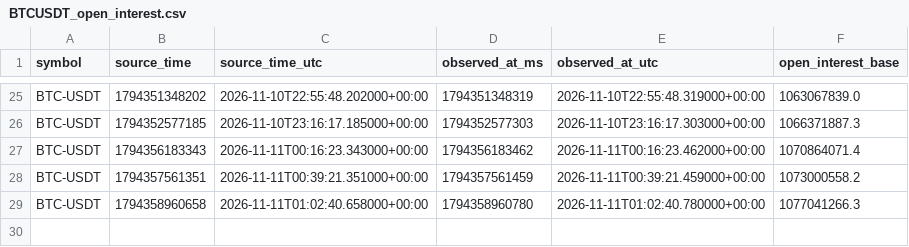
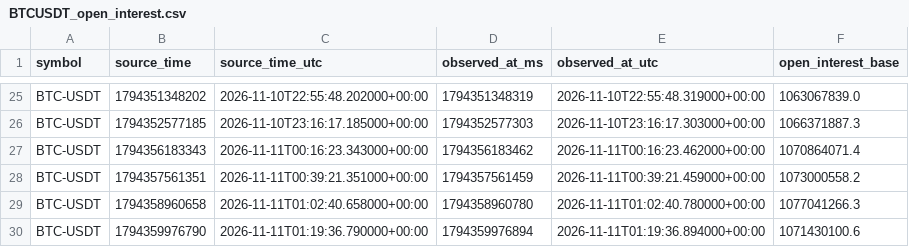
Before and after one commit to Gamadril34rus/astra_bot, a CSV file: data/bingx_usdm/open_interest/BTCUSDT_open_interest.csv, drawn as a sheet; only a part is shown, gaps mark what is left out; the diff names each change by its address in the sheet, - before the commit and + after, or states it on an @@ line.

```diff
--- a/data/bingx_usdm/open_interest/BTCUSDT_open_interest.csv
+++ b/data/bingx_usdm/open_interest/BTCUSDT_open_interest.csv
+row 30: BTC-USDT | 1794359976790 | 2026-11-11T01:19:36.790000+00:00 | 1794359976894 | 2026-11-11T01:19:36.894000+00:00 | 1071430100.6
```
Also changed, not shown: data/bingx_usdm/open_interest/ETHUSDT_open_interest.csv, data/bingx_usdm/open_interest/HYPEUSDT_open_interest.csv, 4 other files.
